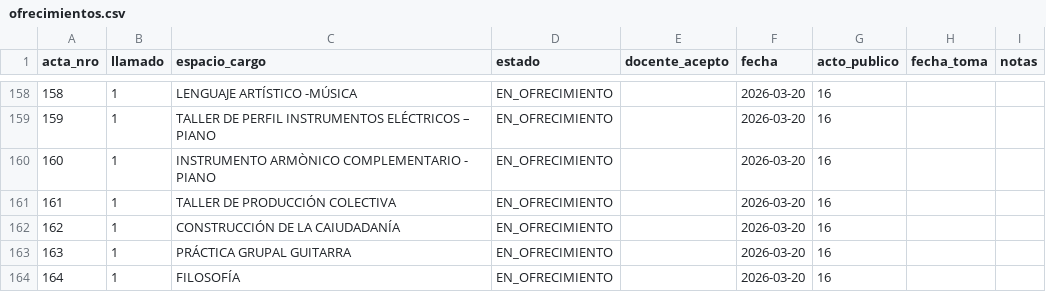
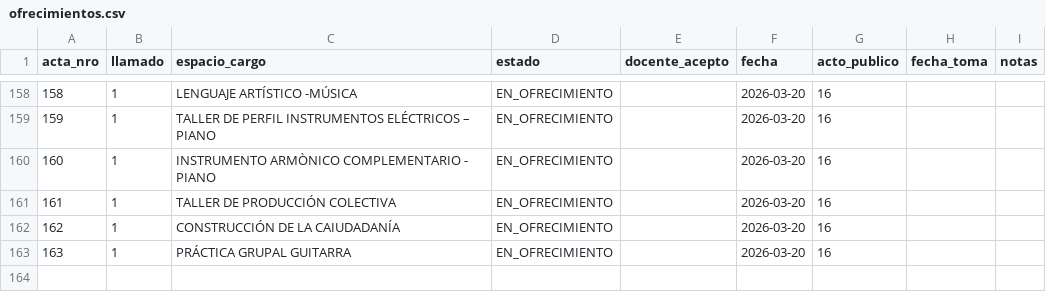
Before and after one commit to idgaitan/azurduy-visor, a CSV file: ofrecimientos.csv, drawn as a sheet; only a part is shown, gaps mark what is left out.

Commit message:
auto: ofrecimientos 2026

```diff
--- a/ofrecimientos.csv
+++ b/ofrecimientos.csv
@@ -163,2 +163 @@ acta_nro,llamado,espacio_cargo,estado,docente_acepto,fecha,acto_publico,fecha_to
 163,1,PRÁCTICA GRUPAL GUITARRA,EN_OFRECIMIENTO,,2026-03-20,16,,
-164,1,FILOSOFÍA,EN_OFRECIMIENTO,,2026-03-20,16,,
```
